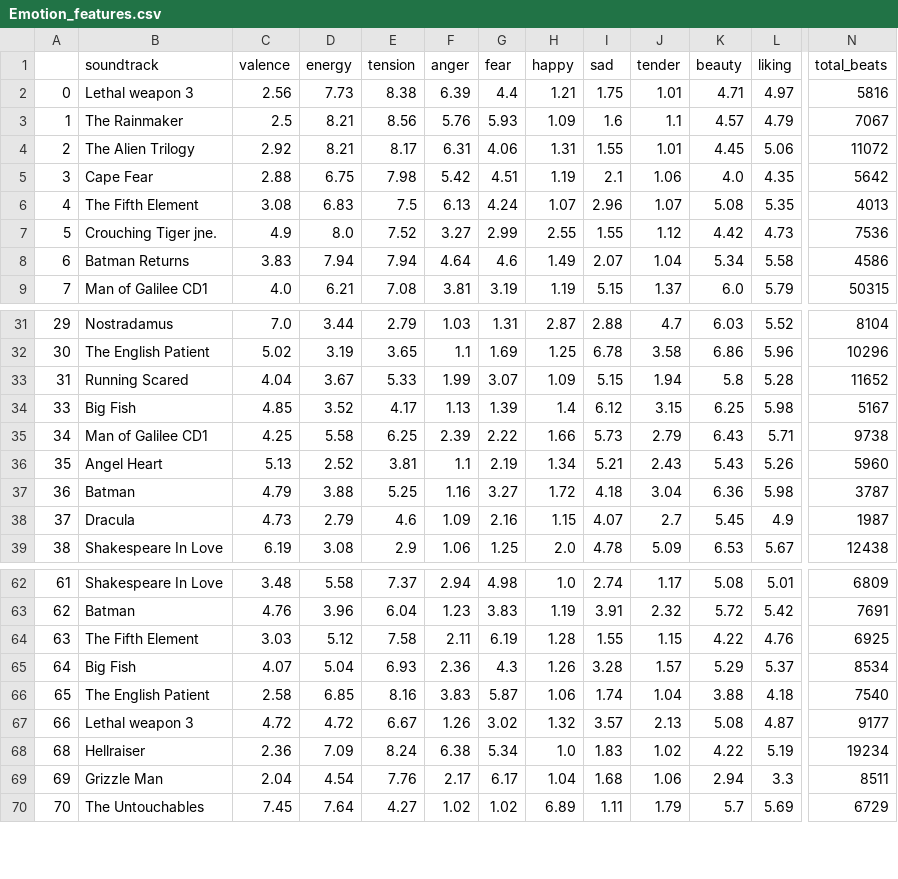
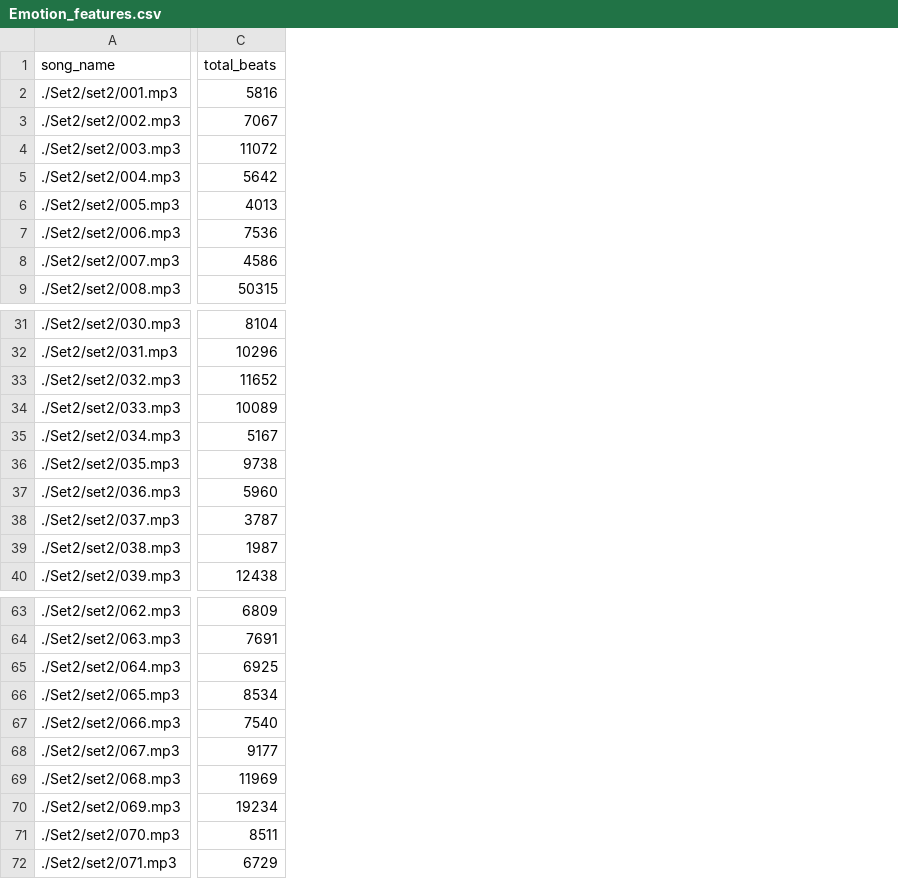
Before and after one commit to anishkasachdeva/Audio-Emotion-Visualizer, a CSV file: Emotion_features.csv, drawn as a sheet; only a part is shown, gaps mark what is left out; removed rows and columns are numbered as before the commit, all else as after; rows hold the shown columns only; the diff covers the shown part only; the diff names each change by its address in the sheet, - before the commit and + after, or states it on an @@ line.

```diff
--- a/Emotion_features.csv
+++ b/Emotion_features.csv
-column A, rows 2-9: 0 | 1 | 2 | 3 | 4 | 5 | 6 | 7; rows 31-39: 29 | 30 | 31 | 33 | 34 | 35 | 36 | 37 | 38; rows 62-70: 61 | 62 | 63 | 64 | 65 | 66 | 68 | 69 | 70
-column B (soundtrack), rows 2-9: Lethal weapon 3 | The Rainmaker | The Alien Trilogy | Cape Fear | The Fifth Element | Crouching Tiger jne. | Batman Returns | Man of Galilee CD1; rows 31-39: Nostradamus | The English Patient | Running Scared | Big Fish | Man of Galilee CD1 | Angel Heart | Batman | Dracula | Shakespeare In Love; rows 62-70: Shakespeare In Love | Batman | The Fifth Element | Big Fish | The English Patient | Lethal weapon 3 | Hellraiser | Grizzle Man | The Untouchables
-column C (valence), rows 2-9: 2.56 | 2.5 | 2.92 | 2.88 | 3.08 | 4.9 | 3.83 | 4.0; rows 31-39: 7.0 | 5.02 | 4.04 | 4.85 | 4.25 | 5.13 | 4.79 | 4.73 | 6.19; rows 62-70: 3.48 | 4.76 | 3.03 | 4.07 | 2.58 | 4.72 | 2.36 | 2.04 | 7.45
-column D (energy), rows 2-9: 7.73 | 8.21 | 8.21 | 6.75 | 6.83 | 8.0 | 7.94 | 6.21; rows 31-39: 3.44 | 3.19 | 3.67 | 3.52 | 5.58 | 2.52 | 3.88 | 2.79 | 3.08; rows 62-70: 5.58 | 3.96 | 5.12 | 5.04 | 6.85 | 4.72 | 7.09 | 4.54 | 7.64
-column E (tension), rows 2-9: 8.38 | 8.56 | 8.17 | 7.98 | 7.5 | 7.52 | 7.94 | 7.08; rows 31-39: 2.79 | 3.65 | 5.33 | 4.17 | 6.25 | 3.81 | 5.25 | 4.6 | 2.9; rows 62-70: 7.37 | 6.04 | 7.58 | 6.93 | 8.16 | 6.67 | 8.24 | 7.76 | 4.27
-column F (anger), rows 2-9: 6.39 | 5.76 | 6.31 | 5.42 | 6.13 | 3.27 | 4.64 | 3.81; rows 31-39: 1.03 | 1.1 | 1.99 | 1.13 | 2.39 | 1.1 | 1.16 | 1.09 | 1.06; rows 62-70: 2.94 | 1.23 | 2.11 | 2.36 | 3.83 | 1.26 | 6.38 | 2.17 | 1.02
-column G (fear), rows 2-9: 4.4 | 5.93 | 4.06 | 4.51 | 4.24 | 2.99 | 4.6 | 3.19; rows 31-39: 1.31 | 1.69 | 3.07 | 1.39 | 2.22 | 2.19 | 3.27 | 2.16 | 1.25; rows 62-70: 4.98 | 3.83 | 6.19 | 4.3 | 5.87 | 3.02 | 5.34 | 6.17 | 1.02
-column H (happy), rows 2-9: 1.21 | 1.09 | 1.31 | 1.19 | 1.07 | 2.55 | 1.49 | 1.19; rows 31-39: 2.87 | 1.25 | 1.09 | 1.4 | 1.66 | 1.34 | 1.72 | 1.15 | 2.0; rows 62-70: 1.0 | 1.19 | 1.28 | 1.26 | 1.06 | 1.32 | 1.0 | 1.04 | 6.89
-column I (sad), rows 2-9: 1.75 | 1.6 | 1.55 | 2.1 | 2.96 | 1.55 | 2.07 | 5.15; rows 31-39: 2.88 | 6.78 | 5.15 | 6.12 | 5.73 | 5.21 | 4.18 | 4.07 | 4.78; rows 62-70: 2.74 | 3.91 | 1.55 | 3.28 | 1.74 | 3.57 | 1.83 | 1.68 | 1.11
-column J (tender), rows 2-9: 1.01 | 1.1 | 1.01 | 1.06 | 1.07 | 1.12 | 1.04 | 1.37; rows 31-39: 4.7 | 3.58 | 1.94 | 3.15 | 2.79 | 2.43 | 3.04 | 2.7 | 5.09; rows 62-70: 1.17 | 2.32 | 1.15 | 1.57 | 1.04 | 2.13 | 1.02 | 1.06 | 1.79
-column K (beauty), rows 2-9: 4.71 | 4.57 | 4.45 | 4.0 | 5.08 | 4.42 | 5.34 | 6.0; rows 31-39: 6.03 | 6.86 | 5.8 | 6.25 | 6.43 | 5.43 | 6.36 | 5.45 | 6.53; rows 62-70: 5.08 | 5.72 | 4.22 | 5.29 | 3.88 | 5.08 | 4.22 | 2.94 | 5.7
-column L (liking), rows 2-9: 4.97 | 4.79 | 5.06 | 4.35 | 5.35 | 4.73 | 5.58 | 5.79; rows 31-39: 5.52 | 5.96 | 5.28 | 5.98 | 5.71 | 5.26 | 5.98 | 4.9 | 5.67; rows 62-70: 5.01 | 5.42 | 4.76 | 5.37 | 4.18 | 4.87 | 5.19 | 3.3 | 5.69
+column A (song_name), rows 2-9: ./Set2/set2/001.mp3 | ./Set2/set2/002.mp3 | ./Set2/set2/003.mp3 | ./Set2/set2/004.mp3 | ./Set2/set2/005.mp3 | ./Set2/set2/006.mp3 | ./Set2/set2/007.mp3 | ./Set2/set2/008.mp3; rows 31-33: ./Set2/set2/030.mp3 | ./Set2/set2/031.mp3 | ./Set2/set2/032.mp3; rows 35-40: ./Set2/set2/034.mp3 | ./Set2/set2/035.mp3 | ./Set2/set2/036.mp3 | ./Set2/set2/037.mp3 | ./Set2/set2/038.mp3 | ./Set2/set2/039.mp3; rows 63-68: ./Set2/set2/062.mp3 | ./Set2/set2/063.mp3 | ./Set2/set2/064.mp3 | ./Set2/set2/065.mp3 | ./Set2/set2/066.mp3 | ./Set2/set2/067.mp3; rows 70-72: ./Set2/set2/069.mp3 | ./Set2/set2/070.mp3 | ./Set2/set2/071.mp3
+row 34: ./Set2/set2/033.mp3 | 10089
+row 69: ./Set2/set2/068.mp3 | 11969
```
Also changed, not shown: 1 removed column elsewhere in this file, 23 other files.
